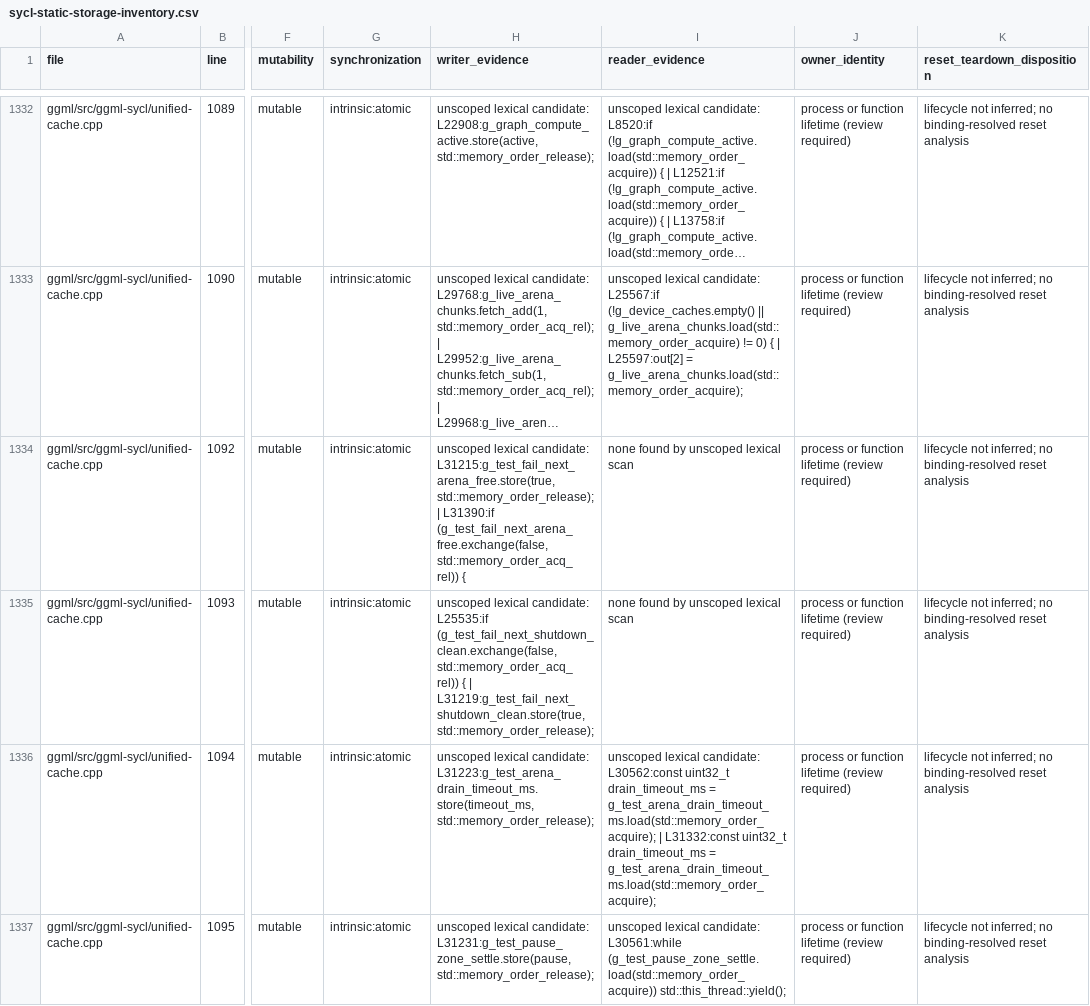
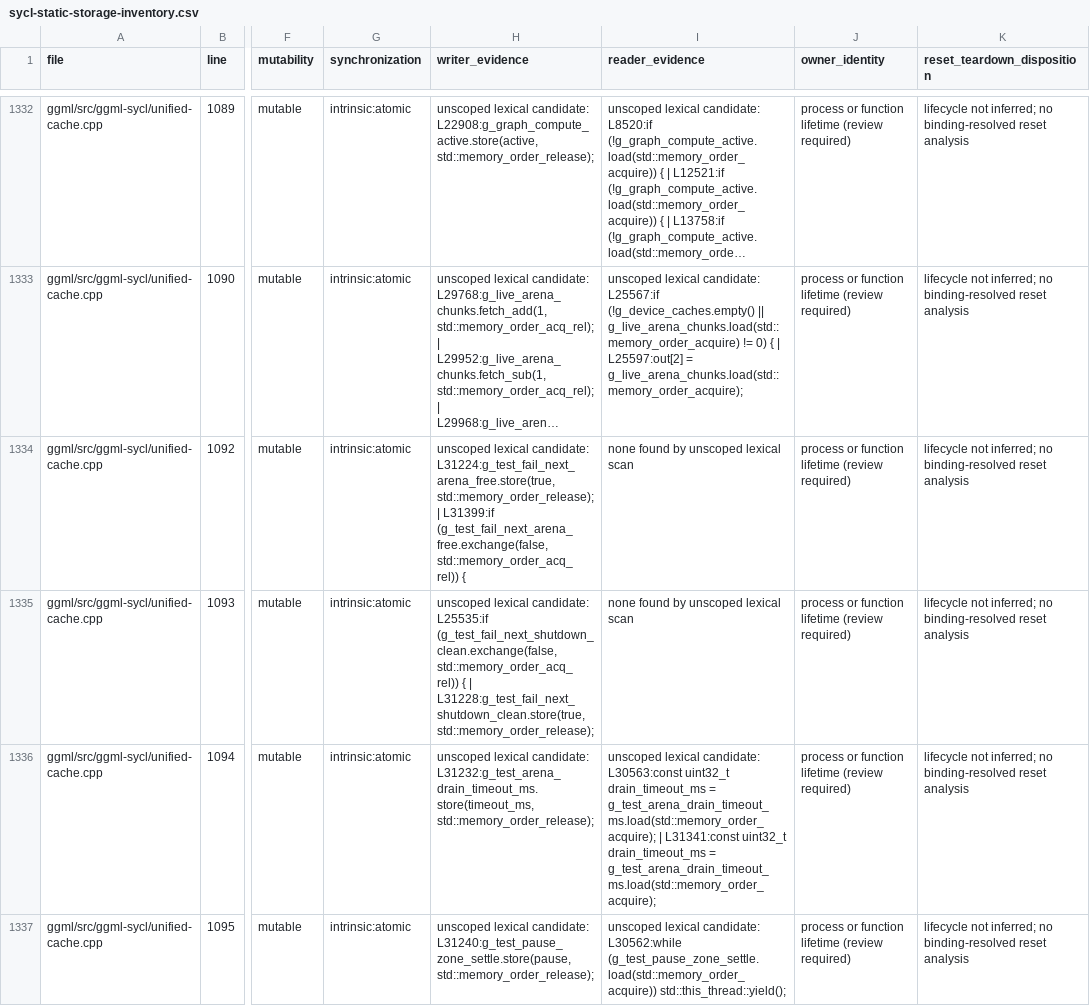
Before and after one commit to kainlan/llama.cpp-intel-optimizations, a CSV file: docs/backend/sycl-static-storage-inventory.csv, drawn as a sheet; only a part is shown, gaps mark what is left out; long unchanged cells end in …; the diff covers the shown part only; the diff names each change by its address in the sheet, - before the commit and + after, or states it on an @@ line.

```diff
--- a/docs/backend/sycl-static-storage-inventory.csv
+++ b/docs/backend/sycl-static-storage-inventory.csv
-H1334 (writer_evidence): …lexical candidate: L31215:g_test_fail_next_arena_free.store(true, std::memory_order_release); | L31390:if (g_test_fail_next_arena_free.exchange(false, std::memory_order_acq_rel))…
+H1334 (writer_evidence): …lexical candidate: L31224:g_test_fail_next_arena_free.store(true, std::memory_order_release); | L31399:if (g_test_fail_next_arena_free.exchange(false, std::memory_order_acq_rel))…
-H1335 (writer_evidence): …{ | L31219:g_test_fail_next_shutdown_clean.store(true, std::memory_order_release);
+H1335 (writer_evidence): …{ | L31228:g_test_fail_next_shutdown_clean.store(true, std::memory_order_release);
-H1336 (writer_evidence): …lexical candidate: L31223:g_test_arena_drain_timeout_ms.store(timeout_ms, std::memory_order_release);
+H1336 (writer_evidence): …lexical candidate: L31232:g_test_arena_drain_timeout_ms.store(timeout_ms, std::memory_order_release);
-I1336 (reader_evidence): …lexical candidate: L30562:const uint32_t drain_timeout_ms = g_test_arena_drain_timeout_ms.load(std::memory_order_acquire); | L31332:const uint32_t drain_timeout_ms…
+I1336 (reader_evidence): …lexical candidate: L30563:const uint32_t drain_timeout_ms = g_test_arena_drain_timeout_ms.load(std::memory_order_acquire); | L31341:const uint32_t drain_timeout_ms…
-H1337 (writer_evidence): …lexical candidate: L31231:g_test_pause_zone_settle.store(pause, std::memory_order_release);
+H1337 (writer_evidence): …lexical candidate: L31240:g_test_pause_zone_settle.store(pause, std::memory_order_release);
-I1337 (reader_evidence): …lexical candidate: L30561:while (g_test_pause_zone_settle.load(std::memory_order_acquire)) std::this_thread::yield();
+I1337 (reader_evidence): …lexical candidate: L30562:while (g_test_pause_zone_settle.load(std::memory_order_acquire)) std::this_thread::yield();
```
Also changed, not shown: 2 added rows, 2 removed rows and 68 edited cells elsewhere in this file.
